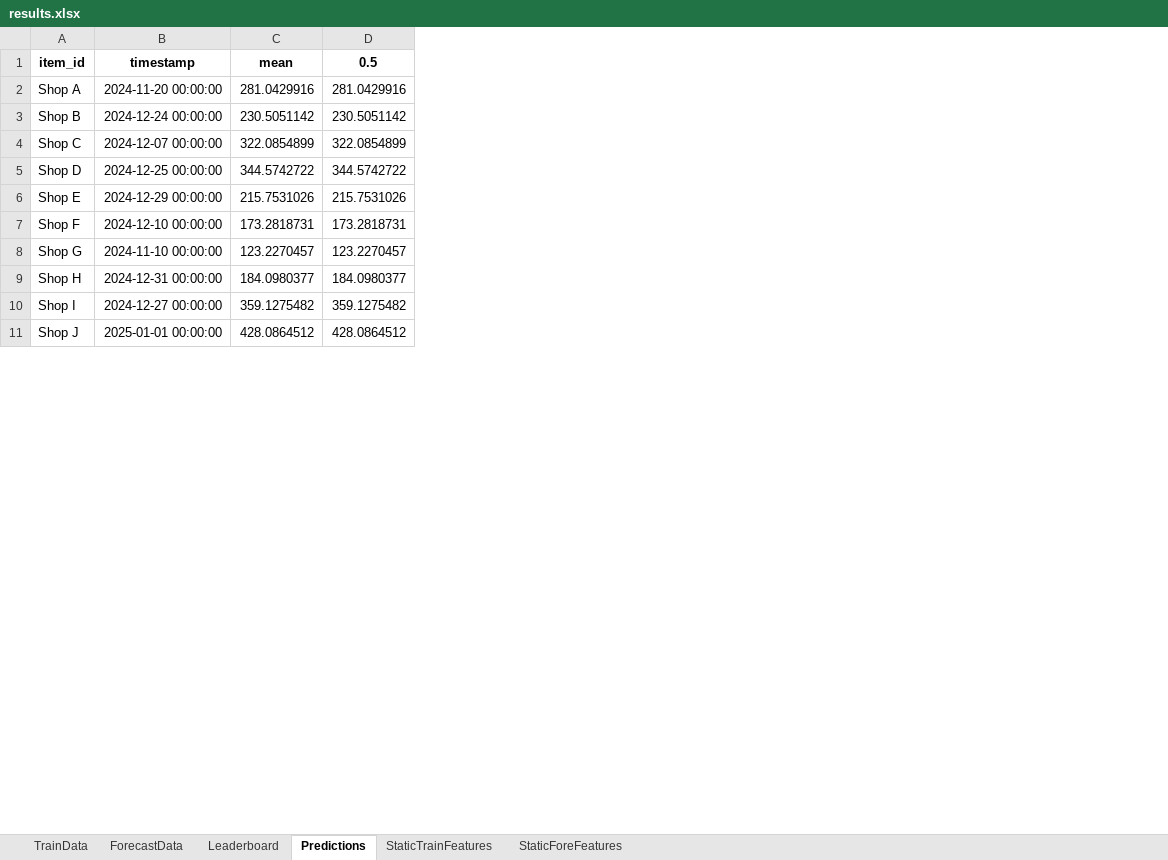
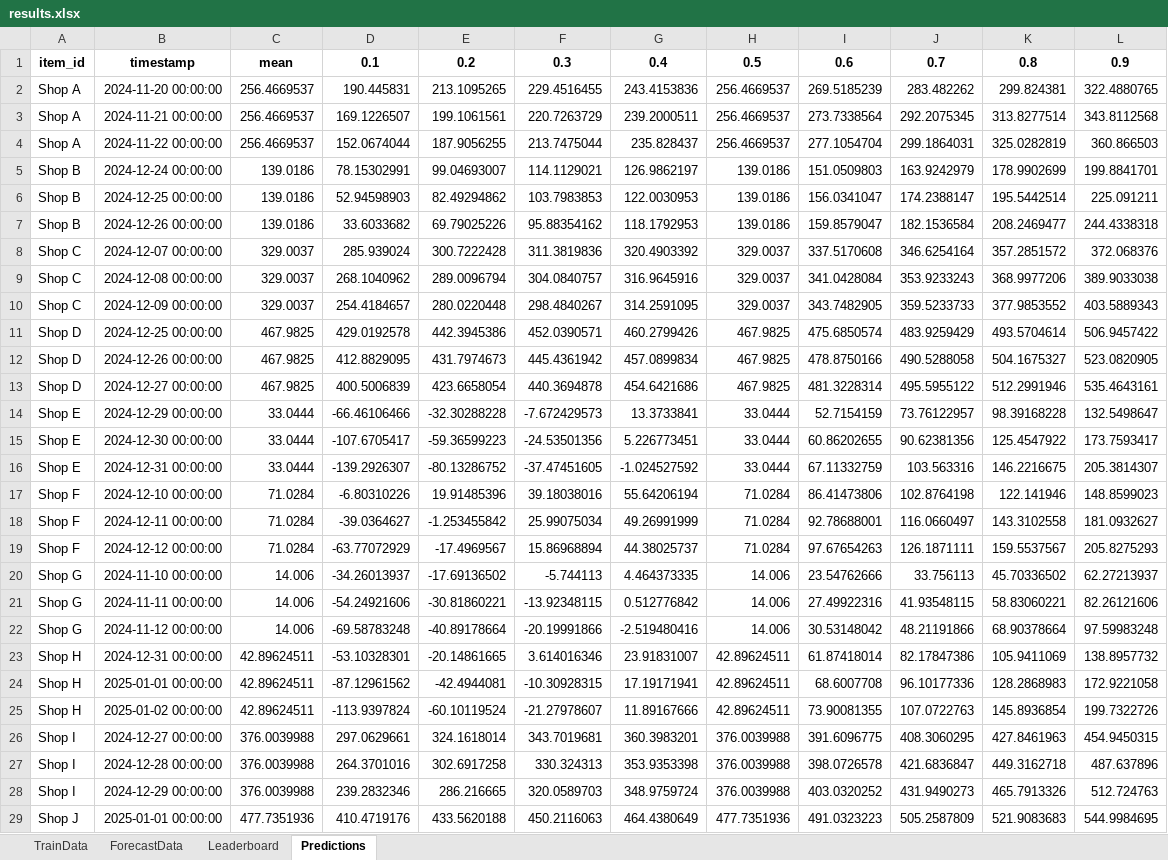
Before and after one commit to mihnin/my_time_series_app, an Excel workbook: results.xlsx, sheet Predictions, drawn as a sheet; only a part is shown; values as stored, in another font and other column widths than the file's, no borders; removed rows and columns are numbered as before the commit, all else as after; the diff covers the shown part only; the diff names each change by its address in the sheet, - before the commit and + after, or states it on an @@ line.

```diff
--- a/results.xlsx (sheet Predictions)
+++ b/results.xlsx (sheet Predictions)
-sheet tab: StaticTrainFeatures
-sheet tab: StaticForeFeatures
-column C, rows 1-11: mean | 281.0429916 | 230.5051142 | 322.0854899 | 344.5742722 | 215.7531026 | 173.2818731 | 123.2270457 | 184.0980377 | 359.1275482 | 428.0864512
-column D, rows 1-11: 0.5 | 281.0429916 | 230.5051142 | 322.0854899 | 344.5742722 | 215.7531026 | 173.2818731 | 123.2270457 | 184.0980377 | 359.1275482 | 428.0864512
+column C, rows 1-2: mean | 256.4669537; row 5: 139.0186; row 8: 329.0037; row 11: 467.9825; row 14: 33.0444; row 17: 71.0284; row 20: 14.006; row 23: 42.89624511; row 26: 376.0039988; row 29: 477.7351936
+column D, rows 1-2: 0.1 | 190.445831; row 5: 78.15302991; row 8: 285.939024; row 11: 429.0192578; row 14: -66.46106466; row 17: -6.80310226; row 20: -34.26013937; row 23: -53.10328301; row 26: 297.0629661; row 29: 410.4719176
+column E, rows 1-2: 0.2 | 213.1095265; row 5: 99.04693007; row 8: 300.7222428; row 11: 442.3945386; row 14: -32.30288228; row 17: 19.91485396; row 20: -17.69136502; row 23: -20.14861665; row 26: 324.1618014; row 29: 433.5620188
+column F, rows 1-2: 0.3 | 229.4516455; row 5: 114.1129021; row 8: 311.3819836; row 11: 452.0390571; row 14: -7.672429573; row 17: 39.18038016; row 20: -5.744113; row 23: 3.614016346; row 26: 343.7019681; row 29: 450.2116063
+column G, rows 1-2: 0.4 | 243.4153836; row 5: 126.9862197; row 8: 320.4903392; row 11: 460.2799426; row 14: 13.3733841; row 17: 55.64206194; row 20: 4.464373335; row 23: 23.91831007; row 26: 360.3983201; row 29: 464.4380649
+column H, rows 1-2: 0.5 | 256.4669537; row 5: 139.0186; row 8: 329.0037; row 11: 467.9825; row 14: 33.0444; row 17: 71.0284; row 20: 14.006; row 23: 42.89624511; row 26: 376.0039988; row 29: 477.7351936
+column I, rows 1-2: 0.6 | 269.5185239; row 5: 151.0509803; row 8: 337.5170608; row 11: 475.6850574; row 14: 52.7154159; row 17: 86.41473806; row 20: 23.54762666; row 23: 61.87418014; row 26: 391.6096775; row 29: 491.0323223
+column J, rows 1-2: 0.7 | 283.482262; row 5: 163.9242979; row 8: 346.6254164; row 11: 483.9259429; row 14: 73.76122957; row 17: 102.8764198; row 20: 33.756113; row 23: 82.17847386; row 26: 408.3060295; row 29: 505.2587809
+column K, rows 1-2: 0.8 | 299.824381; row 5: 178.9902699; row 8: 357.2851572; row 11: 493.5704614; row 14: 98.39168228; row 17: 122.141946; row 20: 45.70336502; row 23: 105.9411069; row 26: 427.8461963; row 29: 521.9083683
+column L, rows 1-2: 0.9 | 322.4880765; row 5: 199.8841701; row 8: 372.068376; row 11: 506.9457422; row 14: 132.5498647; row 17: 148.8599023; row 20: 62.27213937; row 23: 138.8957732; row 26: 454.9450315; row 29: 544.9984695
+row 3: Shop A | 2024-11-21 00:00:00 | 256.4669537 | 169.1226507 | 199.1061561 | 220.7263729 | 239.2000511 | 256.4669537 | 273.7338564 | 292.2075345 | 313.8277514 | 343.8112568
+row 4: Shop A | 2024-11-22 00:00:00 | 256.4669537 | 152.0674044 | 187.9056255 | 213.7475044 | 235.828437 | 256.4669537 | 277.1054704 | 299.1864031 | 325.0282819 | 360.866503
+row 6: Shop B | 2024-12-25 00:00:00 | 139.0186 | 52.94598903 | 82.49294862 | 103.7983853 | 122.0030953 | 139.0186 | 156.0341047 | 174.2388147 | 195.5442514 | 225.091211
+row 7: Shop B | 2024-12-26 00:00:00 | 139.0186 | 33.6033682 | 69.79025226 | 95.88354162 | 118.1792953 | 139.0186 | 159.8579047 | 182.1536584 | 208.2469477 | 244.4338318
+row 9: Shop C | 2024-12-08 00:00:00 | 329.0037 | 268.1040962 | 289.0096794 | 304.0840757 | 316.9645916 | 329.0037 | 341.0428084 | 353.9233243 | 368.9977206 | 389.9033038
+row 10: Shop C | 2024-12-09 00:00:00 | 329.0037 | 254.4184657 | 280.0220448 | 298.4840267 | 314.2591095 | 329.0037 | 343.7482905 | 359.5233733 | 377.9853552 | 403.5889343
+row 12: Shop D | 2024-12-26 00:00:00 | 467.9825 | 412.8829095 | 431.7974673 | 445.4361942 | 457.0899834 | 467.9825 | 478.8750166 | 490.5288058 | 504.1675327 | 523.0820905
+row 13: Shop D | 2024-12-27 00:00:00 | 467.9825 | 400.5006839 | 423.6658054 | 440.3694878 | 454.6421686 | 467.9825 | 481.3228314 | 495.5955122 | 512.2991946 | 535.4643161
+row 15: Shop E | 2024-12-30 00:00:00 | 33.0444 | -107.6705417 | -59.36599223 | -24.53501356 | 5.226773451 | 33.0444 | 60.86202655 | 90.62381356 | 125.4547922 | 173.7593417
+row 16: Shop E | 2024-12-31 00:00:00 | 33.0444 | -139.2926307 | -80.13286752 | -37.47451605 | -1.024527592 | 33.0444 | 67.11332759 | 103.563316 | 146.2216675 | 205.3814307
+row 18: Shop F | 2024-12-11 00:00:00 | 71.0284 | -39.0364627 | -1.253455842 | 25.99075034 | 49.26991999 | 71.0284 | 92.78688001 | 116.0660497 | 143.3102558 | 181.0932627
+row 19: Shop F | 2024-12-12 00:00:00 | 71.0284 | -63.77072929 | -17.4969567 | 15.86968894 | 44.38025737 | 71.0284 | 97.67654263 | 126.1871111 | 159.5537567 | 205.8275293
+row 21: Shop G | 2024-11-11 00:00:00 | 14.006 | -54.24921606 | -30.81860221 | -13.92348115 | 0.512776842 | 14.006 | 27.49922316 | 41.93548115 | 58.83060221 | 82.26121606
+row 22: Shop G | 2024-11-12 00:00:00 | 14.006 | -69.58783248 | -40.89178664 | -20.19991866 | -2.519480416 | 14.006 | 30.53148042 | 48.21191866 | 68.90378664 | 97.59983248
+row 24: Shop H | 2025-01-01 00:00:00 | 42.89624511 | -87.12961562 | -42.4944081 | -10.30928315 | 17.19171941 | 42.89624511 | 68.6007708 | 96.10177336 | 128.2868983 | 172.9221058
+row 25: Shop H | 2025-01-02 00:00:00 | 42.89624511 | -113.9397824 | -60.10119524 | -21.27978607 | 11.89167666 | 42.89624511 | 73.90081355 | 107.0722763 | 145.8936854 | 199.7322726
+row 27: Shop I | 2024-12-28 00:00:00 | 376.0039988 | 264.3701016 | 302.6917258 | 330.324313 | 353.9353398 | 376.0039988 | 398.0726578 | 421.6836847 | 449.3162718 | 487.637896
+row 28: Shop I | 2024-12-29 00:00:00 | 376.0039988 | 239.2832346 | 286.216665 | 320.0589703 | 348.9759724 | 376.0039988 | 403.0320252 | 431.9490273 | 465.7913326 | 512.724763
```
Also changed, not shown: 8 added rows elsewhere in this sheet, sheet TrainData, sheet Leaderboard, 2 other files.
